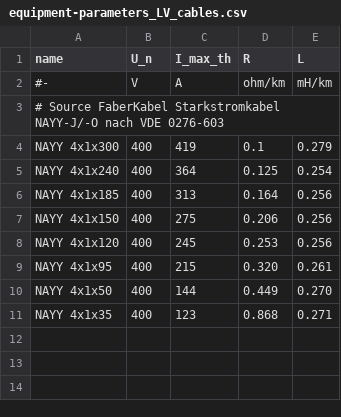
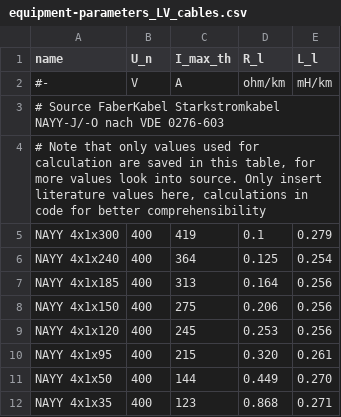
Before and after one commit to openego/eDisGo, a CSV file: edisgo/equipment/equipment-parameters_LV_cables.csv, drawn as a sheet.

```diff
--- a/edisgo/equipment/equipment-parameters_LV_cables.csv
+++ b/edisgo/equipment/equipment-parameters_LV_cables.csv
@@ -1,4 +1,5 @@
-name;U_n;I_max_th;R;L
+name;U_n;I_max_th;R_l;L_l
 #-;V;A;ohm/km;mH/km
 # Source FaberKabel Starkstromkabel NAYY-J/-O nach VDE 0276-603;;;;
+# Note that only values used for calculation are saved in this table, for more values look into source. Only insert literature values here, calculations in code for better comprehensibility;;;;
 NAYY 4x1x300;400;419;0.1;0.279
```
Also changed, not shown: edisgo/equipment/equipment-parameters_LV_transformers.csv, edisgo/equipment/equipment-parameters_MV_cables.csv, 6 other files.
